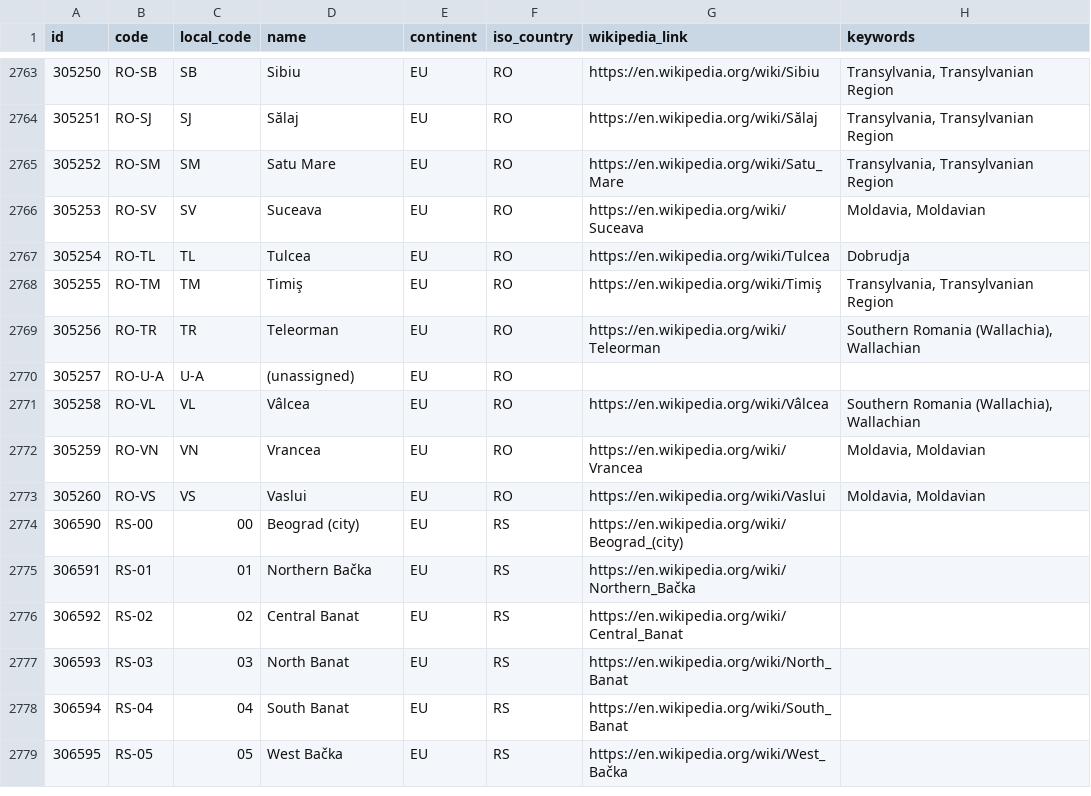
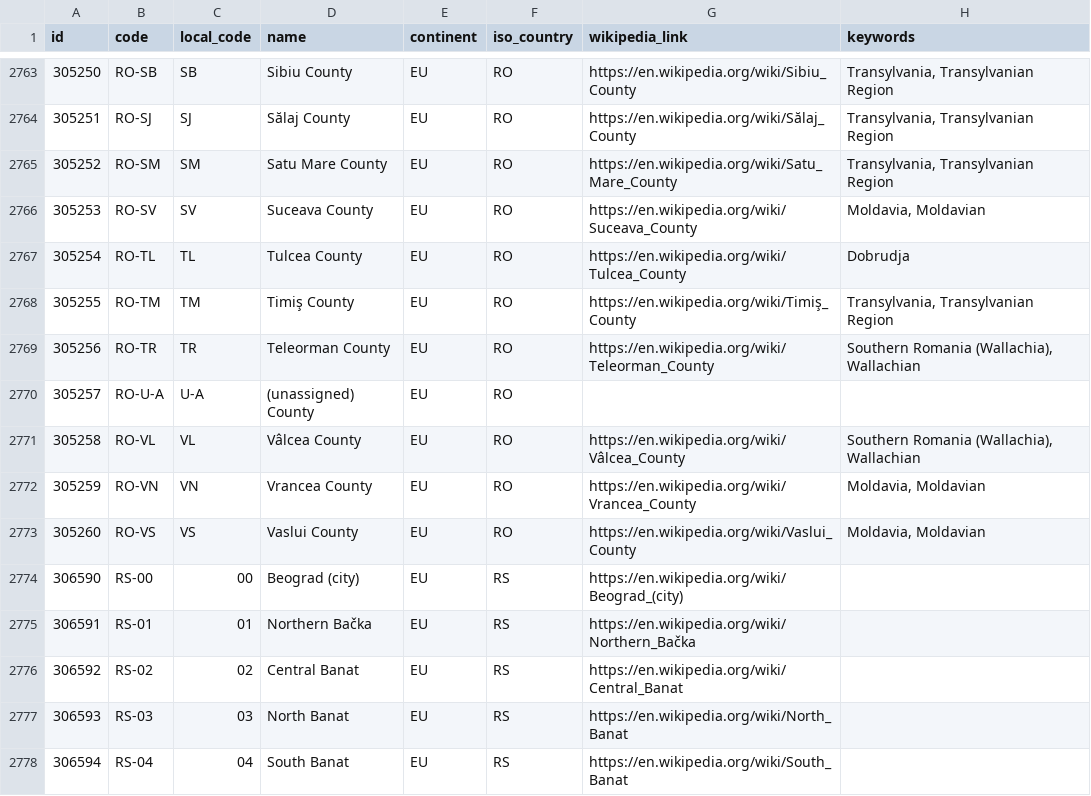
Before and after one commit to davidmegginson/ourairports-data, a CSV file: regions.csv, drawn as a sheet; only a part is shown, gaps mark what is left out; the shorter side is filled out with more unchanged rows; the diff covers the shown part only.

```diff
--- a/regions.csv
+++ b/regions.csv
@@ -2763,12 +2763,12 @@
-305250,"RO-SB","SB","Sibiu","EU","RO","https://en.wikipedia.org/wiki/Sibiu","Transylvania, Transylvanian Region"
-305251,"RO-SJ","SJ","Sălaj","EU","RO","https://en.wikipedia.org/wiki/Sălaj","Transylvania, Transylvanian Region"
-305252,"RO-SM","SM","Satu Mare","EU","RO","https://en.wikipedia.org/wiki/Satu_Mare","Transylvania, Transylvanian Region"
-305253,"RO-SV","SV","Suceava","EU","RO","https://en.wikipedia.org/wiki/Suceava","Moldavia, Moldavian"
-305254,"RO-TL","TL","Tulcea","EU","RO","https://en.wikipedia.org/wiki/Tulcea","Dobrudja"
-305255,"RO-TM","TM","Timiş","EU","RO","https://en.wikipedia.org/wiki/Timiş","Transylvania, Transylvanian Region"
-305256,"RO-TR","TR","Teleorman","EU","RO","https://en.wikipedia.org/wiki/Teleorman","Southern Romania (Wallachia), Wallachian"
-305257,"RO-U-A","U-A","(unassigned)","EU","RO",,
-305258,"RO-VL","VL","Vâlcea","EU","RO","https://en.wikipedia.org/wiki/Vâlcea","Southern Romania (Wallachia), Wallachian"
-305259,"RO-VN","VN","Vrancea","EU","RO","https://en.wikipedia.org/wiki/Vrancea","Moldavia, Moldavian"
-305260,"RO-VS","VS","Vaslui","EU","RO","https://en.wikipedia.org/wiki/Vaslui","Moldavia, Moldavian"
+305250,"RO-SB","SB","Sibiu County","EU","RO","https://en.wikipedia.org/wiki/Sibiu_County","Transylvania, Transylvanian Region"
+305251,"RO-SJ","SJ","Sălaj County","EU","RO","https://en.wikipedia.org/wiki/Sălaj_County","Transylvania, Transylvanian Region"
+305252,"RO-SM","SM","Satu Mare County","EU","RO","https://en.wikipedia.org/wiki/Satu_Mare_County","Transylvania, Transylvanian Region"
+305253,"RO-SV","SV","Suceava County","EU","RO","https://en.wikipedia.org/wiki/Suceava_County","Moldavia, Moldavian"
+305254,"RO-TL","TL","Tulcea County","EU","RO","https://en.wikipedia.org/wiki/Tulcea_County","Dobrudja"
+305255,"RO-TM","TM","Timiş County","EU","RO","https://en.wikipedia.org/wiki/Timiş_County","Transylvania, Transylvanian Region"
+305256,"RO-TR","TR","Teleorman County","EU","RO","https://en.wikipedia.org/wiki/Teleorman_County","Southern Romania (Wallachia), Wallachian"
+305257,"RO-U-A","U-A","(unassigned) County","EU","RO",,
+305258,"RO-VL","VL","Vâlcea County","EU","RO","https://en.wikipedia.org/wiki/Vâlcea_County","Southern Romania (Wallachia), Wallachian"
+305259,"RO-VN","VN","Vrancea County","EU","RO","https://en.wikipedia.org/wiki/Vrancea_County","Moldavia, Moldavian"
+305260,"RO-VS","VS","Vaslui County","EU","RO","https://en.wikipedia.org/wiki/Vaslui_County","Moldavia, Moldavian"
 306590,"RS-00",00,"Beograd (city)","EU","RS","https://en.wikipedia.org/wiki/Beograd_(city)",
```
Also changed, not shown: 64 edited cells elsewhere in this file, 2 other files.
